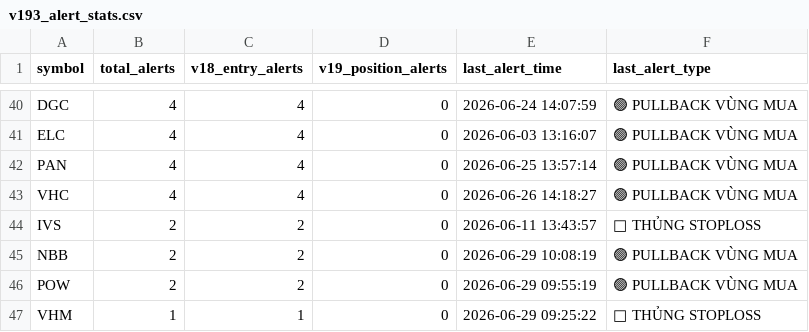
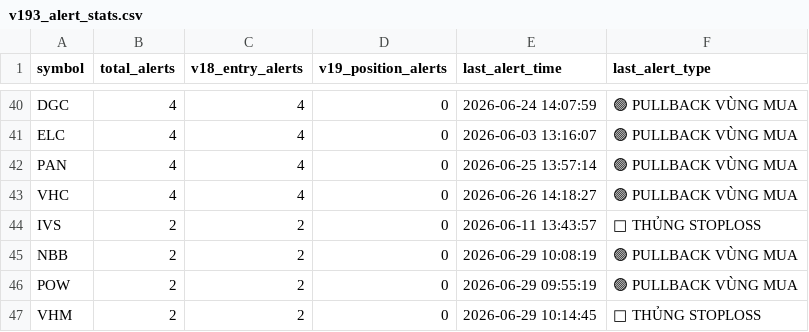
Before and after one commit to tothanhhai02090286-rgb/trading-bot-vn, a CSV file: tracker_output/v193_alert_stats.csv, drawn as a sheet; only a part is shown, gaps mark what is left out.

Commit message:
V19.3.1 journal sync: update alert stats

```diff
--- a/tracker_output/v193_alert_stats.csv
+++ b/tracker_output/v193_alert_stats.csv
@@ -46,2 +46,2 @@ NBB,2,2,0,2026-06-29 10:08:19,🟢 PULLBACK VÙNG MUA
 POW,2,2,0,2026-06-29 09:55:19,🟢 PULLBACK VÙNG MUA
-VHM,1,1,0,2026-06-29 09:25:22,🔴 THỦNG STOPLOSS
+VHM,2,2,0,2026-06-29 10:14:45,🔴 THỦNG STOPLOSS
```
